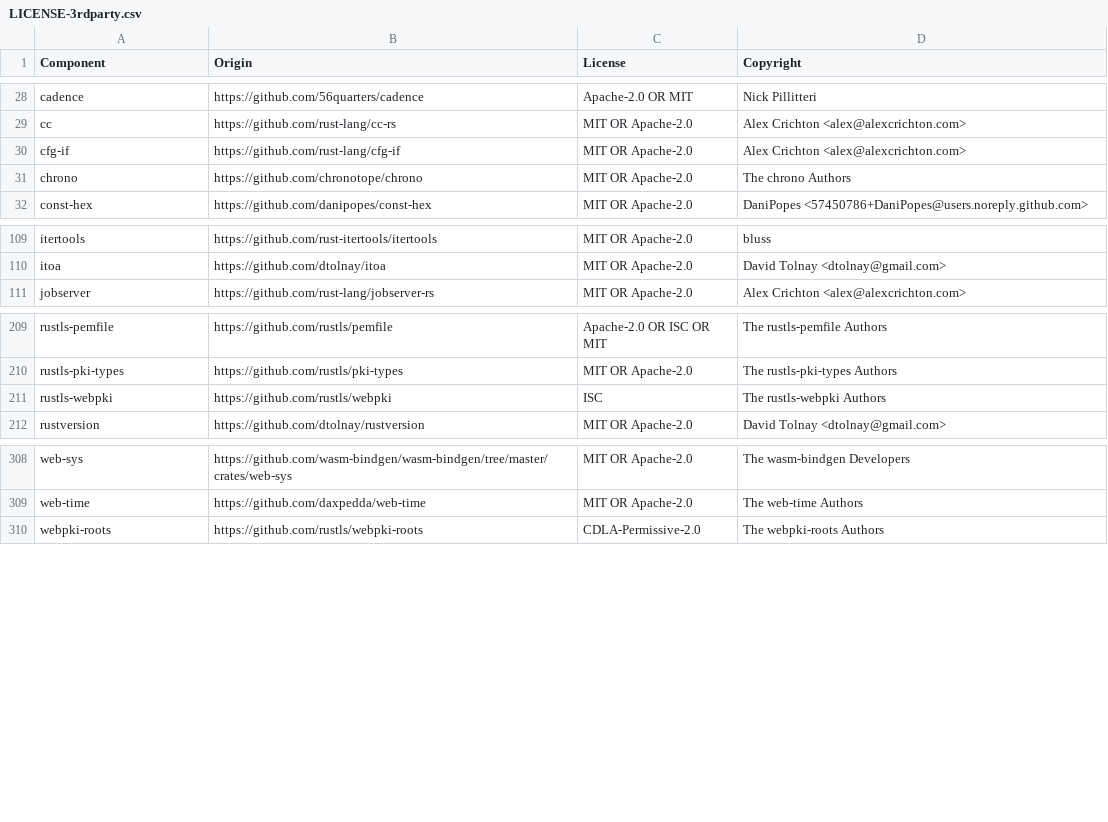
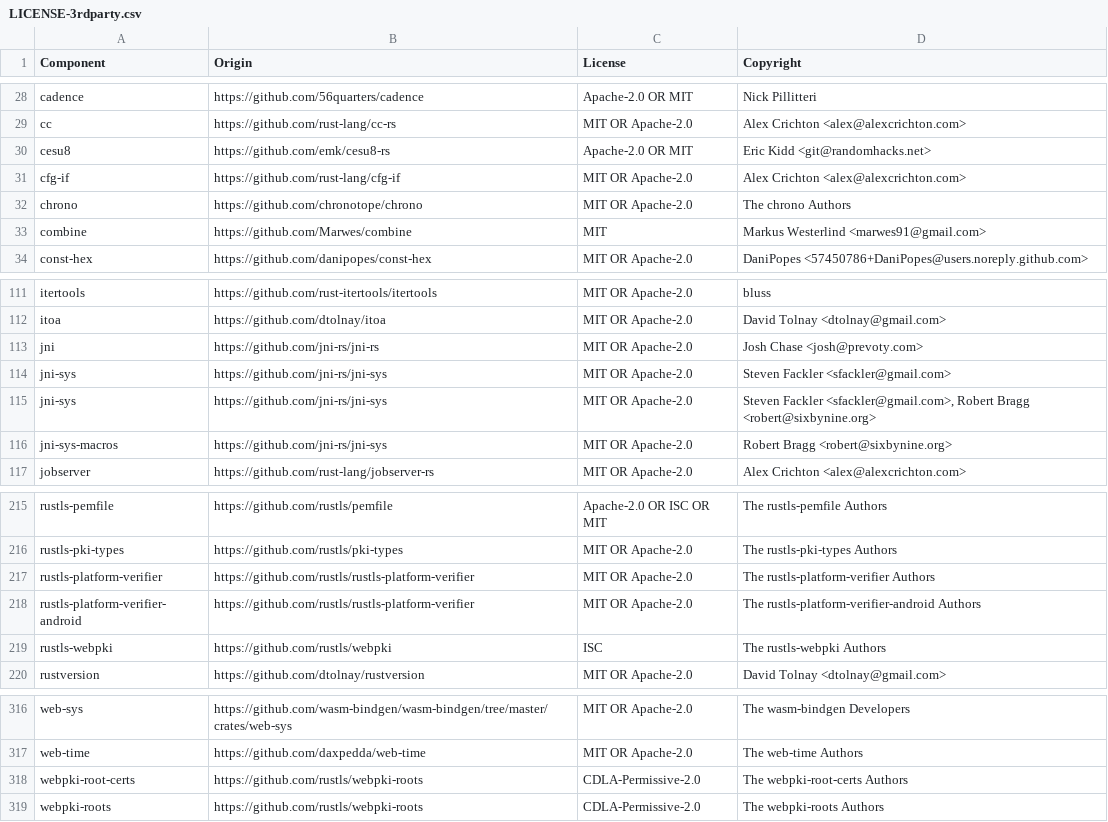
Before and after one commit to DataDog/datadog-lambda-extension, a CSV file: bottlecap/LICENSE-3rdparty.csv, drawn as a sheet; only a part is shown, gaps mark what is left out; the diff names each change by its address in the sheet, - before the commit and + after, or states it on an @@ line.

```diff
--- a/bottlecap/LICENSE-3rdparty.csv
+++ b/bottlecap/LICENSE-3rdparty.csv
+row 30: cesu8 | https://github.com/emk/cesu8-rs | Apache-2.0 OR MIT | Eric Kidd <git@randomhacks.net>
+row 33: combine | https://github.com/Marwes/combine | MIT | Markus Westerlind <marwes91@gmail.com>
+row 113: jni | https://github.com/jni-rs/jni-rs | MIT OR Apache-2.0 | Josh Chase <josh@prevoty.com>
+row 114: jni-sys | https://github.com/jni-rs/jni-sys | MIT OR Apache-2.0 | Steven Fackler <sfackler@gmail.com>
+row 115: jni-sys | https://github.com/jni-rs/jni-sys | MIT OR Apache-2.0 | Steven Fackler <sfackler@gmail.com>, Robert Bragg <robert@sixbynine.org>
+row 116: jni-sys-macros | https://github.com/jni-rs/jni-sys | MIT OR Apache-2.0 | Robert Bragg <robert@sixbynine.org>
+row 217: rustls-platform-verifier | https://github.com/rustls/rustls-platform-verifier | MIT OR Apache-2.0 | The rustls-platform-verifier Authors
+row 218: rustls-platform-verifier-android | https://github.com/rustls/rustls-platform-verifier | MIT OR Apache-2.0 | The rustls-platform-verifier-android Authors
+row 318: webpki-root-certs | https://github.com/rustls/webpki-roots | CDLA-Permissive-2.0 | The webpki-root-certs Authors
```
Also changed, not shown: 5 other files.
